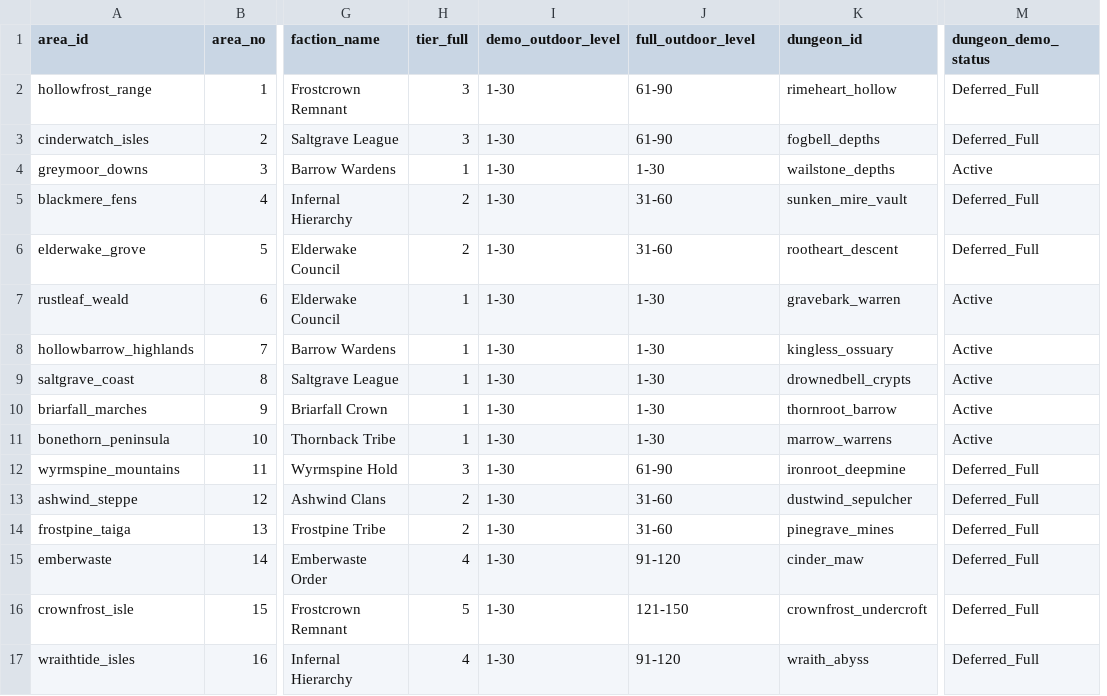
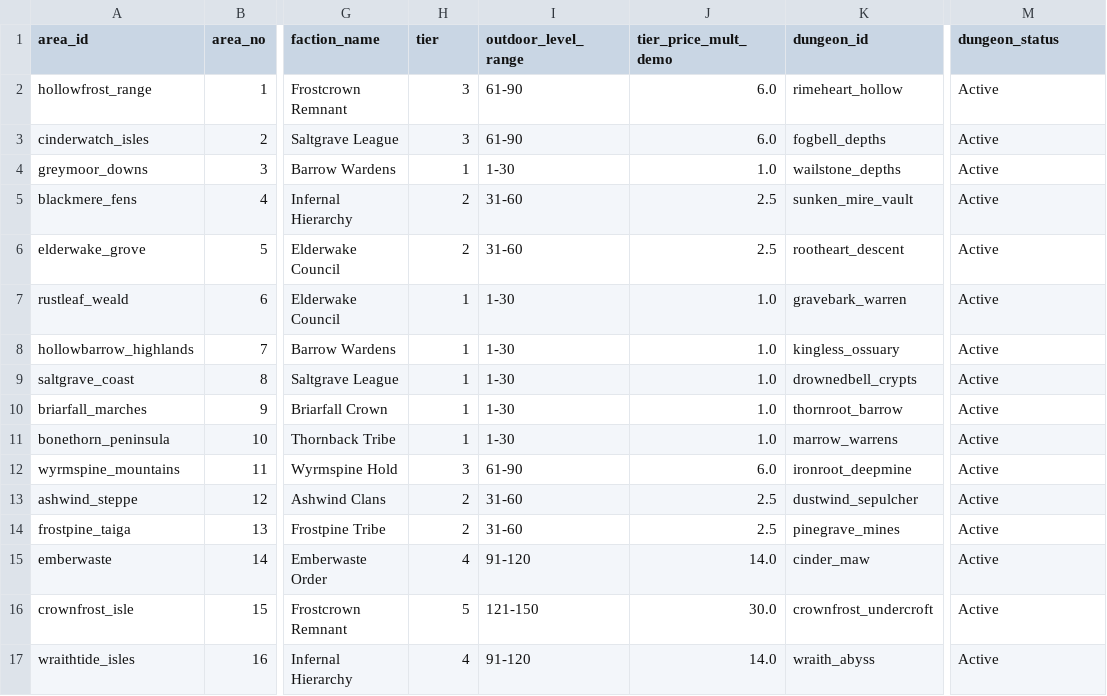
Before and after one commit to Gunawan5500/gameindes, a CSV file: data/areas_dungeons.csv, drawn as a sheet; only a part is shown, gaps mark what is left out; removed rows and columns are numbered as before the commit, all else as after; the diff names each change by its address in the sheet, - before the commit and + after, or states it on an @@ line.

```diff
--- a/data/areas_dungeons.csv
+++ b/data/areas_dungeons.csv
-column I (demo_outdoor_level), rows 2-17: all 1-30
+column J (tier_price_mult_demo), rows 2-17: 6.0 | 6.0 | 1.0 | 2.5 | 2.5 | 1.0 | 1.0 | 1.0 | 1.0 | 1.0 | 6.0 | 2.5 | 2.5 | 14.0 | 30.0 | 14.0
-H1: tier_full
+H1: tier
-I1: full_outdoor_level
+I1: outdoor_level_range
-M1: dungeon_demo_status
+M1: dungeon_status
-M2:M3 (dungeon_status): Deferred_Full
+M2:M3 (dungeon_status): Active
-M5:M6 (dungeon_status): Deferred_Full
+M5:M6 (dungeon_status): Active
-M12:M17 (dungeon_status): Deferred_Full
+M12:M17 (dungeon_status): Active
```
Also changed, not shown: data/locations.csv, data/regions.csv, 2 other files.
